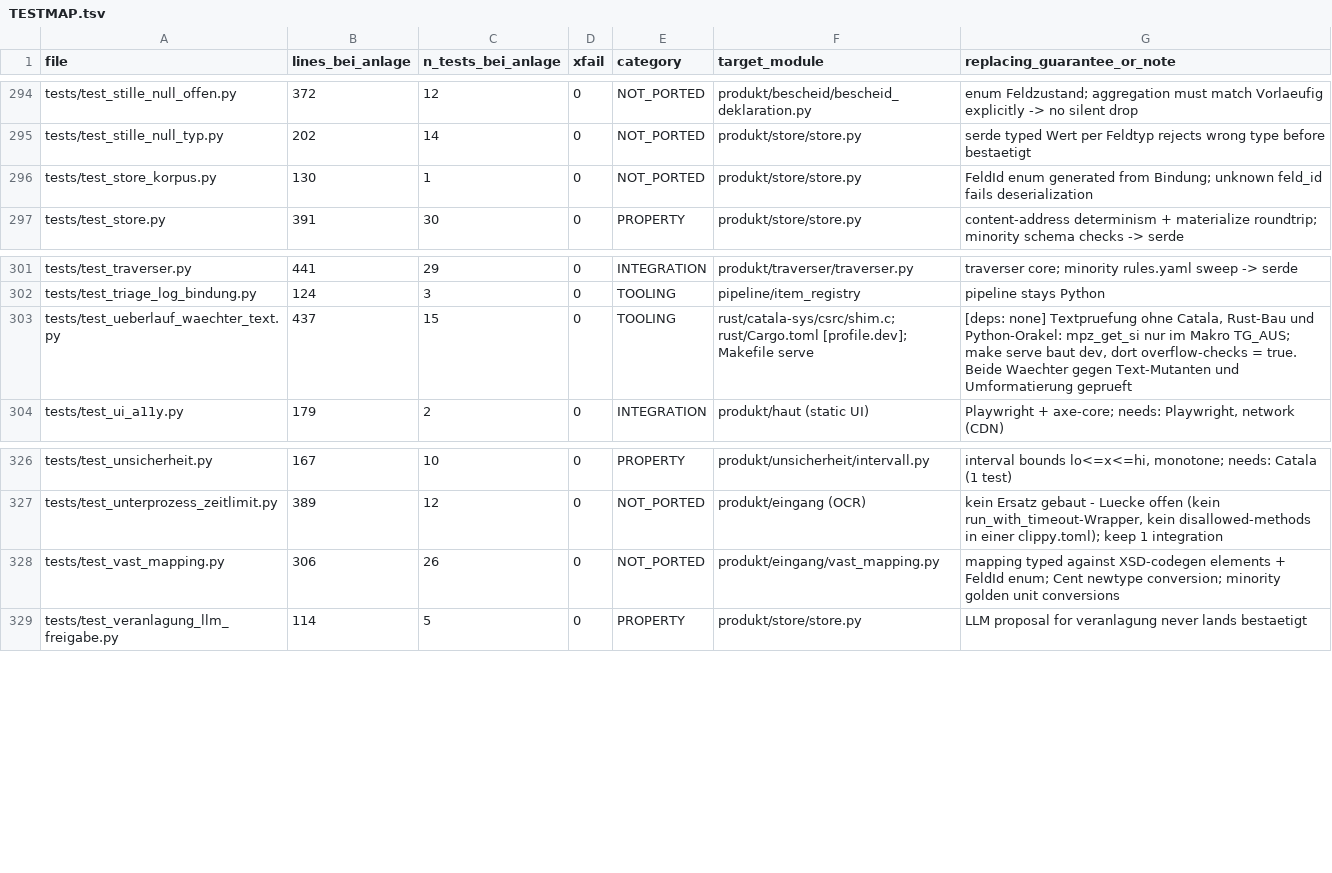
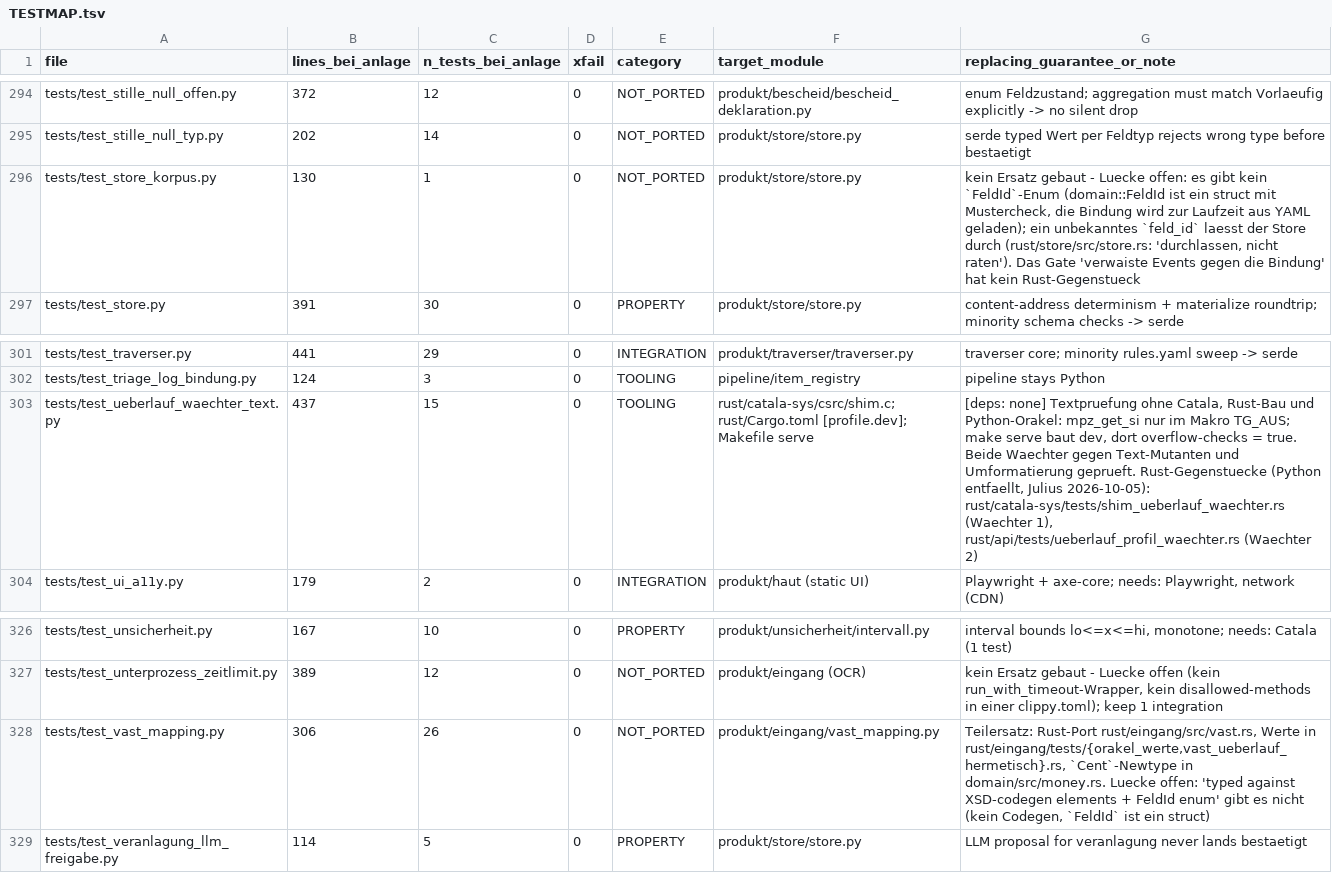
Before and after one commit to juliuswiener/taxgraph, a TSV file: rust/TESTMAP.tsv, drawn as a sheet; only a part is shown, gaps mark what is left out; the diff covers the shown part only.

Commit message:
test(rust): drei Waechter gegen Python-Ablösung, TESTMAP-Ersatzangaben berichtigt
ENUM_LABELS-Vollstaendigkeit (api), Ueberlauf-Waechter fuer Shim-Makro TG_AUS
(catala-sys) und overflow-checks/make serve (api), je mit Mutantenbeleg.
TESTMAP: elf Zeilen nannten einen Mechanismus, den es in rust/ nicht gibt
(Feature eric, Instanz<Person>, Zweig-Enum/-Trait, FeldId-Enum, Migration-match,
XSD-Codegen); sie sagen jetzt, was existiert, oder 'Luecke offen'.

```diff
--- a/rust/TESTMAP.tsv
+++ b/rust/TESTMAP.tsv
@@ -295,3 +295,3 @@ tests/test_stille_null_offen.py	372	12	0	NOT_PORTED	produkt/bescheid/bescheid_de
 tests/test_stille_null_typ.py	202	14	0	NOT_PORTED	produkt/store/store.py	serde typed Wert per Feldtyp rejects wrong type before bestaetigt
-tests/test_store_korpus.py	130	1	0	NOT_PORTED	produkt/store/store.py	FeldId enum generated from Bindung; unknown feld_id fails deserialization
+tests/test_store_korpus.py	130	1	0	NOT_PORTED	produkt/store/store.py	kein Ersatz gebaut - Luecke offen: es gibt kein `FeldId`-Enum (domain::FeldId ist ein struct mit Mustercheck, die Bindung wird zur Laufzeit aus YAML geladen); ein unbekanntes `feld_id` laesst der Store durch (rust/store/src/store.rs: 'durchlassen, nicht raten'). Das Gate 'verwaiste Events gegen die Bindung' hat kein Rust-Gegenstueck
 tests/test_store.py	391	30	0	PROPERTY	produkt/store/store.py	content-address determinism + materialize roundtrip; minority schema checks -> serde
@@ -302,3 +302,3 @@ tests/test_traverser.py	441	29	0	INTEGRATION	produkt/traverser/traverser.py	trav
 tests/test_triage_log_bindung.py	124	3	0	TOOLING	pipeline/item_registry	pipeline stays Python
-tests/test_ueberlauf_waechter_text.py	437	15	0	TOOLING	rust/catala-sys/csrc/shim.c; rust/Cargo.toml [profile.dev]; Makefile serve	[deps: none] Textpruefung ohne Catala, Rust-Bau und Python-Orakel: mpz_get_si nur im Makro TG_AUS; make serve baut dev, dort overflow-checks = true. Beide Waechter gegen Text-Mutanten und Umformatierung geprueft
+tests/test_ueberlauf_waechter_text.py	437	15	0	TOOLING	rust/catala-sys/csrc/shim.c; rust/Cargo.toml [profile.dev]; Makefile serve	[deps: none] Textpruefung ohne Catala, Rust-Bau und Python-Orakel: mpz_get_si nur im Makro TG_AUS; make serve baut dev, dort overflow-checks = true. Beide Waechter gegen Text-Mutanten und Umformatierung geprueft. Rust-Gegenstuecke (Python entfaellt, Julius 2026-10-05): rust/catala-sys/tests/shim_ueberlauf_waechter.rs (Waechter 1), rust/api/tests/ueberlauf_profil_waechter.rs (Waechter 2)
 tests/test_ui_a11y.py	179	2	0	INTEGRATION	produkt/haut (static UI)	Playwright + axe-core; needs: Playwright, network (CDN)
@@ -327,3 +327,3 @@ tests/test_unsicherheit.py	167	10	0	PROPERTY	produkt/unsicherheit/intervall.py	i
 tests/test_unterprozess_zeitlimit.py	389	12	0	NOT_PORTED	produkt/eingang (OCR)	kein Ersatz gebaut - Luecke offen (kein run_with_timeout-Wrapper, kein disallowed-methods in einer clippy.toml); keep 1 integration
-tests/test_vast_mapping.py	306	26	0	NOT_PORTED	produkt/eingang/vast_mapping.py	mapping typed against XSD-codegen elements + FeldId enum; Cent newtype conversion; minority golden unit conversions
+tests/test_vast_mapping.py	306	26	0	NOT_PORTED	produkt/eingang/vast_mapping.py	Teilersatz: Rust-Port rust/eingang/src/vast.rs, Werte in rust/eingang/tests/{orakel_werte,vast_ueberlauf_hermetisch}.rs, `Cent`-Newtype in domain/src/money.rs. Luecke offen: 'typed against XSD-codegen elements + FeldId enum' gibt es nicht (kein Codegen, `FeldId` ist ein struct)
 tests/test_veranlagung_llm_freigabe.py	114	5	0	PROPERTY	produkt/store/store.py	LLM proposal for veranlagung never lands bestaetigt
```
Also changed, not shown: 3 added rows and 9 edited cells elsewhere in this file, 3 other files.
